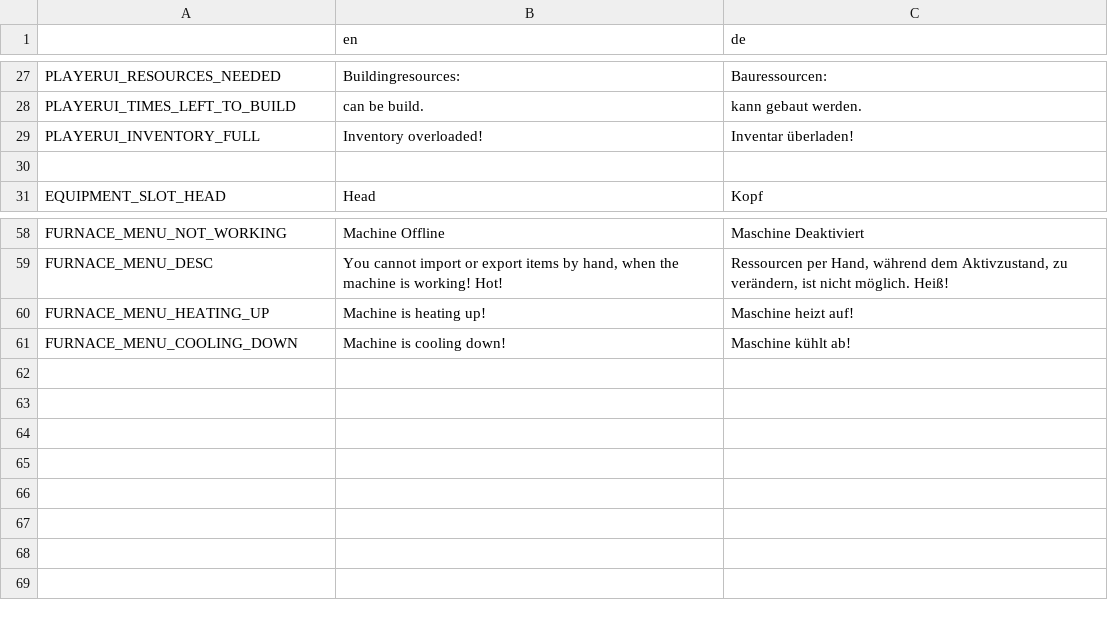
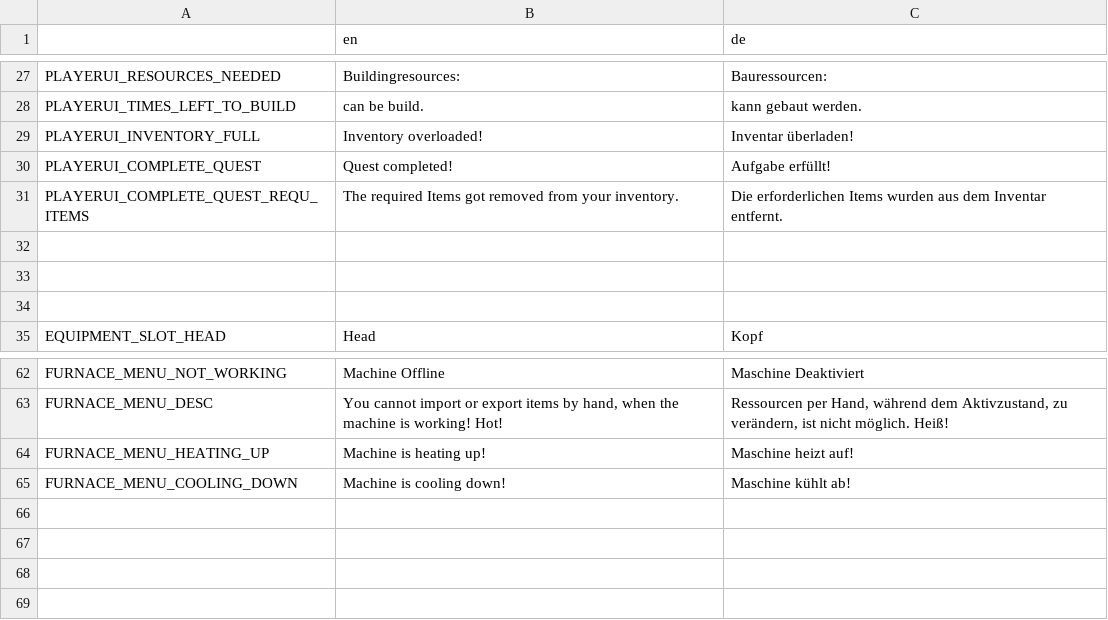
Before and after one commit to LSXAC/Whispering_Island, a CSV file: Whispering Life Data/Translation/Whispering Island - Translationscript - Sheet1.csv, drawn as a sheet; only a part is shown, gaps mark what is left out.

```diff
--- a/Whispering Life Data/Translation/Whispering Island - Translationscript - Sheet1.csv
+++ b/Whispering Life Data/Translation/Whispering Island - Translationscript - Sheet1.csv
@@ -29,2 +29,6 @@ PLAYERUI_TIMES_LEFT_TO_BUILD,can be build.,kann gebaut werden.
 PLAYERUI_INVENTORY_FULL,Inventory overloaded!,Inventar überladen!
+PLAYERUI_COMPLETE_QUEST,Quest completed!,Aufgabe erfüllt!
+PLAYERUI_COMPLETE_QUEST_REQU_ITEMS,The required Items got removed from your inventory.,Die erforderlichen Items wurden aus dem Inventar entfernt.
+,,
+,,
 ,,
@@ -61,6 +65,2 @@ FURNACE_MENU_HEATING_UP,Machine is heating up!,Maschine heizt auf!
 FURNACE_MENU_COOLING_DOWN,Machine is cooling down!,Maschine kühlt ab!
-,,
-,,
-,,
-,,
 ,,
```
Also changed, not shown: Whispering Life Data/Translation/Quest Translationscript.csv, 14 other files.
